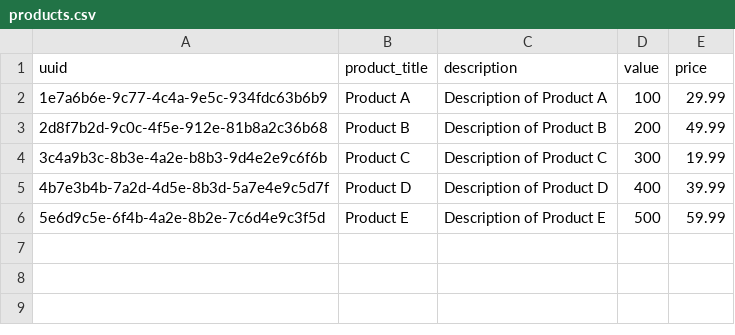
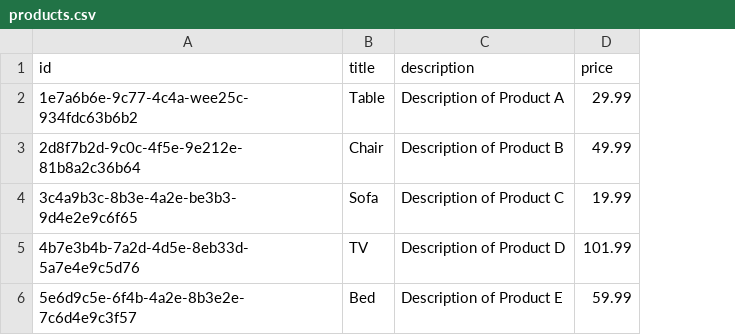
Before and after one commit to parnasmi/nodejs-aws-shop-react, a CSV file: products.csv, drawn as a sheet; removed rows and columns are numbered as before the commit, all else as after; the diff names each change by its address in the sheet, - before the commit and + after, or states it on an @@ line.

```diff
--- a/products.csv
+++ b/products.csv
-column A (uuid), rows 2-6: 1e7a6b6e-9c77-4c4a-9e5c-934fdc63b6b9 | 2d8f7b2d-9c0c-4f5e-912e-81b8a2c36b68 | 3c4a9b3c-8b3e-4a2e-b8b3-9d4e2e9c6f6b | 4b7e3b4b-7a2d-4d5e-8b3d-5a7e4e9c5d7f | 5e6d9c5e-6f4b-4a2e-8b2e-7c6d4e9c3f5d
-column B (product_title), rows 2-6: Product A | Product B | Product C | Product D | Product E
+column A (id), rows 2-6: 1e7a6b6e-9c77-4c4a-wee25c-934fdc63b6b2 | 2d8f7b2d-9c0c-4f5e-9e212e-81b8a2c36b64 | 3c4a9b3c-8b3e-4a2e-be3b3-9d4e2e9c6f65 | 4b7e3b4b-7a2d-4d5e-8eb33d-5a7e4e9c5d76 | 5e6d9c5e-6f4b-4a2e-8b3e2e-7c6d4e9c3f57
+column B (title), rows 2-6: Table | Chair | Sofa | TV | Bed
-column D (value), rows 2-6: 100 | 200 | 300 | 400 | 500
-D5 (price): 39.99
+D5 (price): 101.99
```
Also changed, not shown: 2 other files.
